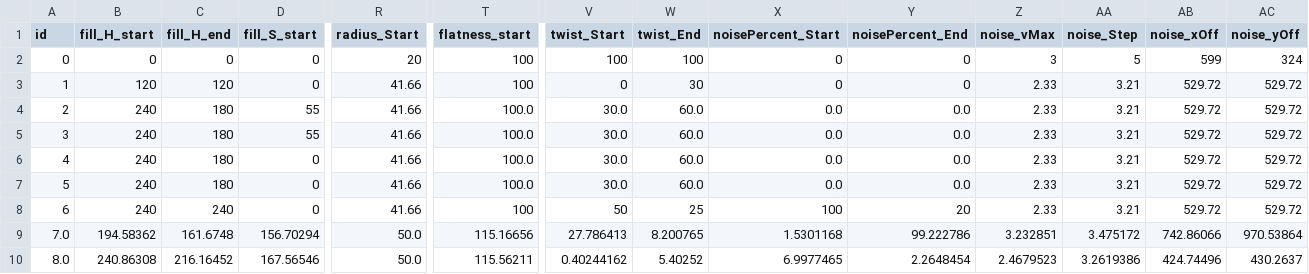
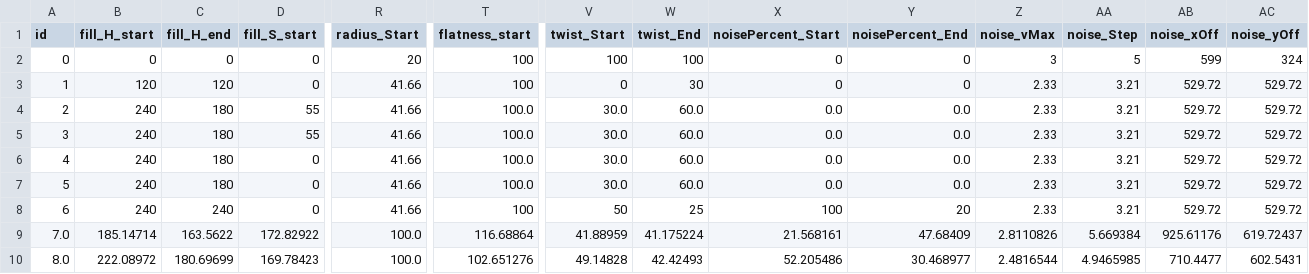
Before and after one commit to rik-brown/Cellendipity_Sandbox, a CSV file: data/genepool_added.csv, drawn as a sheet; only a part is shown, gaps mark what is left out; the diff covers the shown part only; the diff names each change by its address in the sheet, - before the commit and + after, or states it on an @@ line.

```diff
--- a/data/genepool_added.csv
+++ b/data/genepool_added.csv
-B9 (fill_H_start): 194.58362
+B9 (fill_H_start): 185.14714
-C9 (fill_H_end): 161.6748
+C9 (fill_H_end): 163.5622
-D9 (fill_S_start): 156.70294
+D9 (fill_S_start): 172.82922
-R9:R10 (radius_Start): 50.0
+R9:R10 (radius_Start): 100.0
-T9 (flatness_start): 115.16656
+T9 (flatness_start): 116.68864
-V9 (twist_Start): 27.786413
+V9 (twist_Start): 41.88959
-W9 (twist_End): 8.200765
+W9 (twist_End): 41.175224
-X9 (noisePercent_Start): 1.5301168
+X9 (noisePercent_Start): 21.568161
-Y9 (noisePercent_End): 99.222786
+Y9 (noisePercent_End): 47.68409
-Z9 (noise_vMax): 3.232851
+Z9 (noise_vMax): 2.8110826
-AA9 (noise_Step): 3.475172
+AA9 (noise_Step): 5.669384
-AB9 (noise_xOff): 742.86066
+AB9 (noise_xOff): 925.61176
-AC9 (noise_yOff): 970.53864
+AC9 (noise_yOff): 619.72437
-B10 (fill_H_start): 240.86308
+B10 (fill_H_start): 222.08972
-C10 (fill_H_end): 216.16452
+C10 (fill_H_end): 180.69699
-D10 (fill_S_start): 167.56546
+D10 (fill_S_start): 169.78423
-T10 (flatness_start): 115.56211
+T10 (flatness_start): 102.651276
-V10 (twist_Start): 0.40244162
+V10 (twist_Start): 49.14828
-W10 (twist_End): 5.40252
+W10 (twist_End): 42.42493
-X10 (noisePercent_Start): 6.9977465
+X10 (noisePercent_Start): 52.205486
-Y10 (noisePercent_End): 2.2648454
+Y10 (noisePercent_End): 30.468977
-Z10 (noise_vMax): 2.4679523
+Z10 (noise_vMax): 2.4816544
-AA10 (noise_Step): 3.2619386
+AA10 (noise_Step): 4.9465985
-AB10 (noise_xOff): 424.74496
+AB10 (noise_xOff): 710.4477
-AC10 (noise_yOff): 430.2637
+AC10 (noise_yOff): 602.5431
```
Also changed, not shown: 28 edited cells elsewhere in this file, 3 other files.
